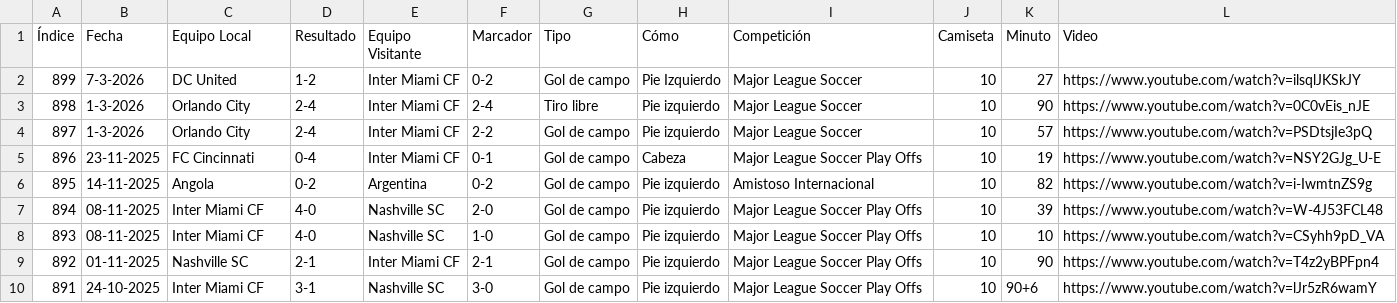
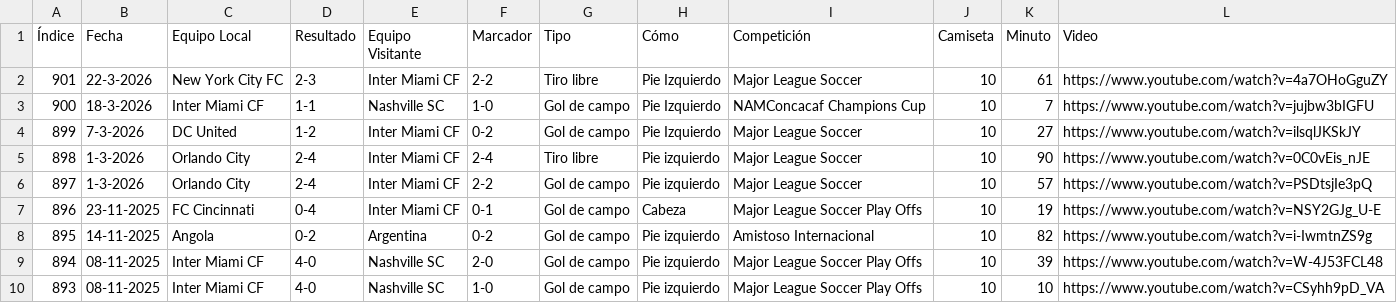
Before and after one commit to leancorv/CalendarioGolesMessi, a CSV file: messi_goles.csv, drawn as a sheet; only a part is shown; the shorter side is filled out with more unchanged rows; the diff names each change by its address in the sheet, - before the commit and + after, or states it on an @@ line.

Commit message:
Nuevos goles de messi! 900 y 901!

```diff
--- a/messi_goles.csv
+++ b/messi_goles.csv
+row 2: 901 | 22-3-2026 | New York City FC | 2-3 | Inter Miami CF | 2-2 | Tiro libre | Pie Izquierdo | Major League Soccer | 10 | 61 | https://www.youtube.com/watch?v=4a7OHoGguZY
+row 3: 900 | 18-3-2026 | Inter Miami CF | 1-1 | Nashville SC | 1-0 | Gol de campo | Pie Izquierdo | NAMConcacaf Champions Cup | 10 | 7 | https://www.youtube.com/watch?v=jujbw3bIGFU
```
